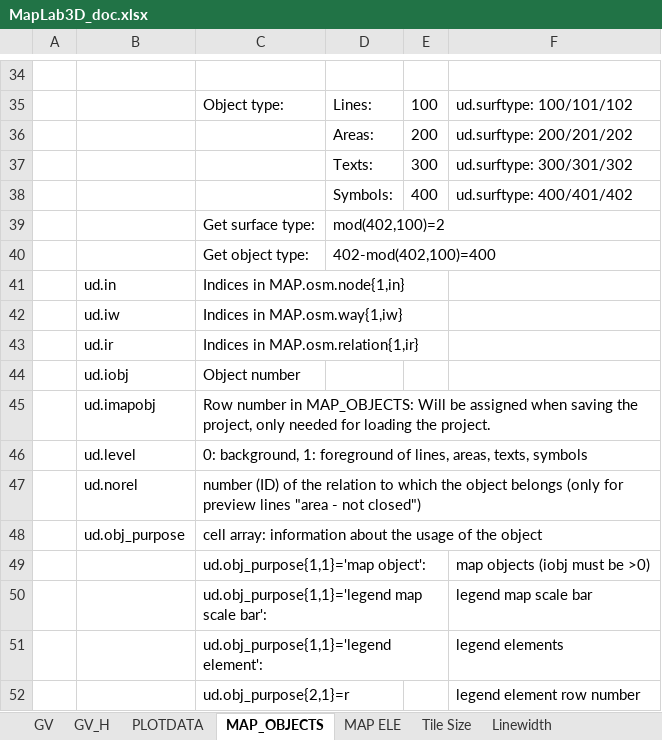
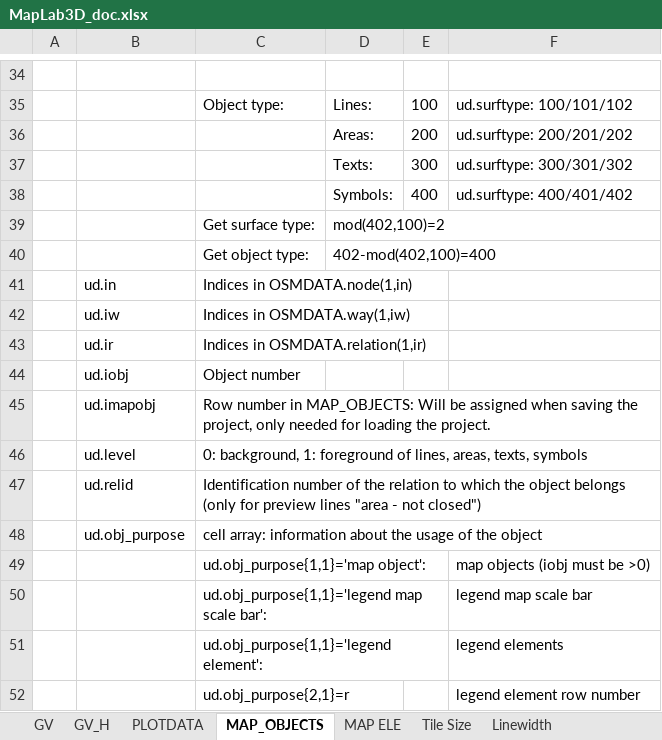
Before and after one commit to Akilth/MapLab3D, an Excel workbook: Docs/MapLab3D_doc.xlsx, sheet MAP_OBJECTS, drawn as a sheet; only a part is shown, gaps mark what is left out; values as stored, in another font and other column widths than the file's, no borders; removed rows and columns are numbered as before the commit, all else as after; the diff names each change by its address in the sheet, - before the commit and + after, or states it on an @@ line.

Commit message:
Various bugs fixed Various changes to prepare for printing maps of a large area. Preparation for printing simple 3D buildings

```diff
--- a/Docs/MapLab3D_doc.xlsx (sheet MAP_OBJECTS)
+++ b/Docs/MapLab3D_doc.xlsx (sheet MAP_OBJECTS)
-C41: Indices in MAP.osm.node{1,in}
+C41: Indices in OSMDATA.node(1,in)
-C42: Indices in MAP.osm.way{1,iw}
+C42: Indices in OSMDATA.way(1,iw)
-C43: Indices in MAP.osm.relation{1,ir}
+C43: Indices in OSMDATA.relation(1,ir)
-row 47:  | ud.norel | number (ID) of the relation to which the object belongs (only for preview lines "area - not closed")
+row 47:  | ud.relid | Identification number of the relation to which the object belongs (only for preview lines "area - not closed")
```
Also changed, not shown: 43 other files.
